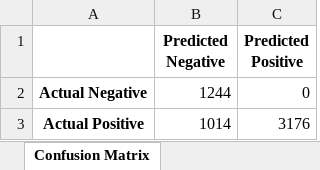
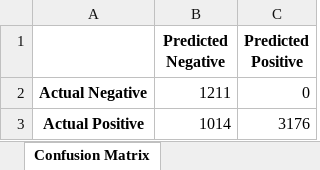
Before and after one commit to pxtricx/Alpha-tracking, an Excel workbook: video_prediction/media/results/detection_and_analysis_results_yolov8x.xlsx, sheet Confusion Matrix, drawn as a sheet; values as stored, in another font and other column widths than the file's, no borders; the diff names each change by its address in the sheet, - before the commit and + after, or states it on an @@ line.

```diff
--- a/video_prediction/media/results/detection_and_analysis_results_yolov8x.xlsx (sheet Confusion Matrix)
+++ b/video_prediction/media/results/detection_and_analysis_results_yolov8x.xlsx (sheet Confusion Matrix)
-B2 (Predicted Negative): 1244
+B2 (Predicted Negative): 1211
```
Also changed, not shown: sheet Image Analysis, sheet Person Count per Frame, sheet Processing Time, sheet Person Count mean, sheet Detection Metrics, 17 other files.
